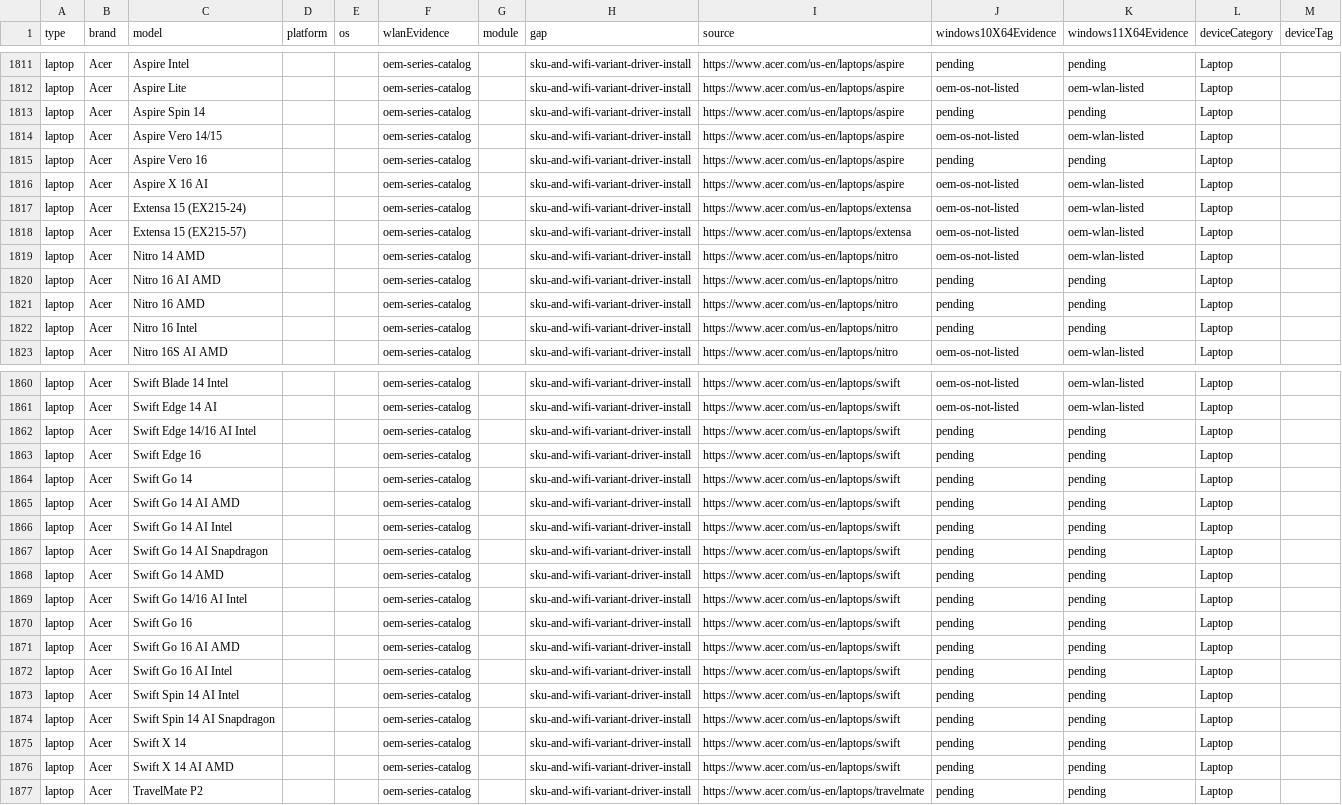
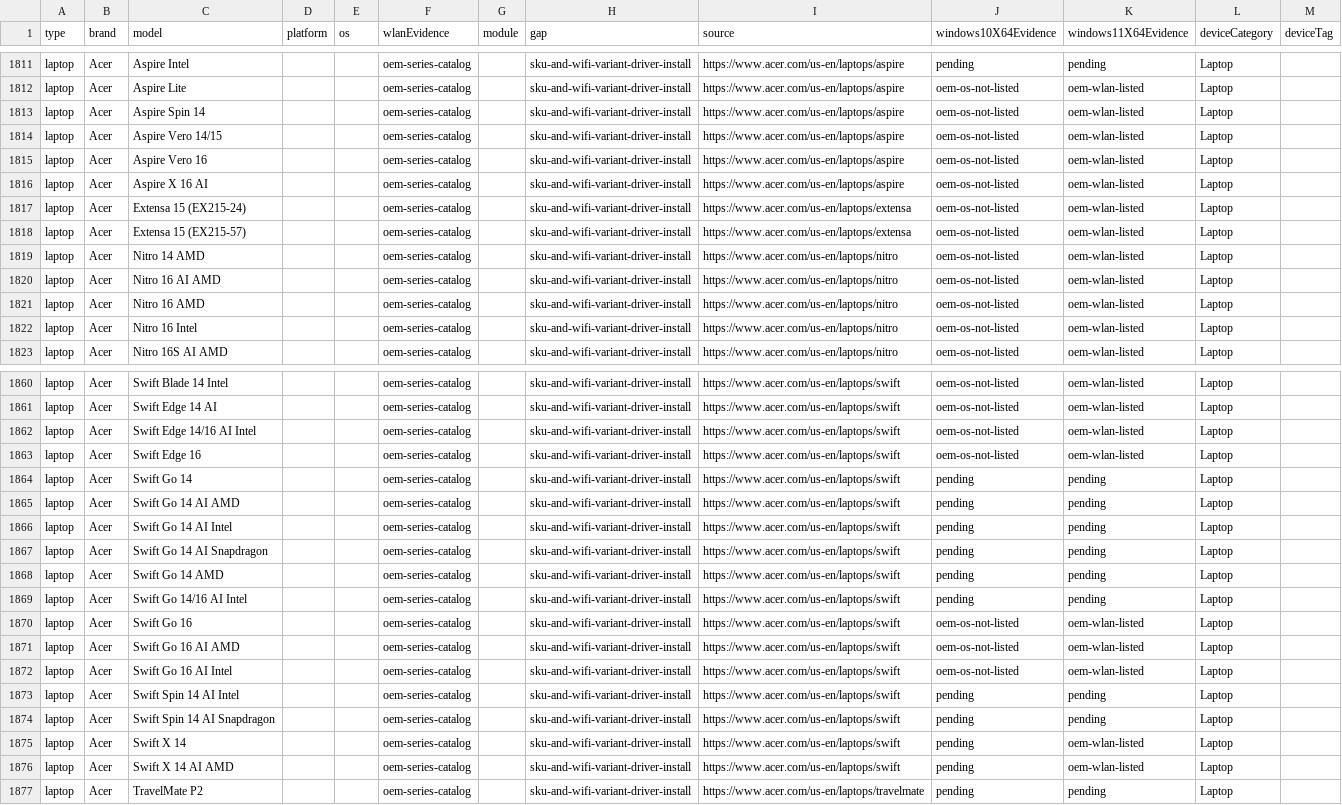
Before and after one commit to akikazu-pc/hardware-check, a CSV file: docs/network-rescue-model-gaps.csv, drawn as a sheet; only a part is shown, gaps mark what is left out; the diff covers the shown part only; the diff names each change by its address in the sheet, - before the commit and + after, or states it on an @@ line.

Commit message:
fix(rescue): bridge cache key and acer sweep
The transport bridge keyed the cached body by URL only, but every session POST shares one endpoint, so concurrent workers overwrote each other's response and real listings were misread as near matches. Key the cache by URL and body, harden the sweep against a missing payload, re-run all 611 SKUs and close the twenty-three families that now agree: thirty-nine cells.

```diff
--- a/docs/network-rescue-model-gaps.csv
+++ b/docs/network-rescue-model-gaps.csv
-J1813 (windows10X64Evidence): pending
+J1813 (windows10X64Evidence): oem-os-not-listed
-K1813 (windows11X64Evidence): pending
+K1813 (windows11X64Evidence): oem-wlan-listed
-J1815 (windows10X64Evidence): pending
+J1815 (windows10X64Evidence): oem-os-not-listed
-K1815 (windows11X64Evidence): pending
+K1815 (windows11X64Evidence): oem-wlan-listed
-J1820:J1822 (windows10X64Evidence): pending
+J1820:J1822 (windows10X64Evidence): oem-os-not-listed
-K1820:K1822 (windows11X64Evidence): pending
+K1820:K1822 (windows11X64Evidence): oem-wlan-listed
-J1862:J1863 (windows10X64Evidence): pending
+J1862:J1863 (windows10X64Evidence): oem-os-not-listed
-K1862:K1863 (windows11X64Evidence): pending
+K1862:K1863 (windows11X64Evidence): oem-wlan-listed
-J1870:J1872 (windows10X64Evidence): pending
+J1870:J1872 (windows10X64Evidence): oem-os-not-listed
-K1870:K1872 (windows11X64Evidence): pending
+K1870:K1872 (windows11X64Evidence): oem-wlan-listed
-K1875:K1876 (windows11X64Evidence): pending
+K1875:K1876 (windows11X64Evidence): oem-wlan-listed
```
Also changed, not shown: 17 edited cells elsewhere in this file, 3 other files.
